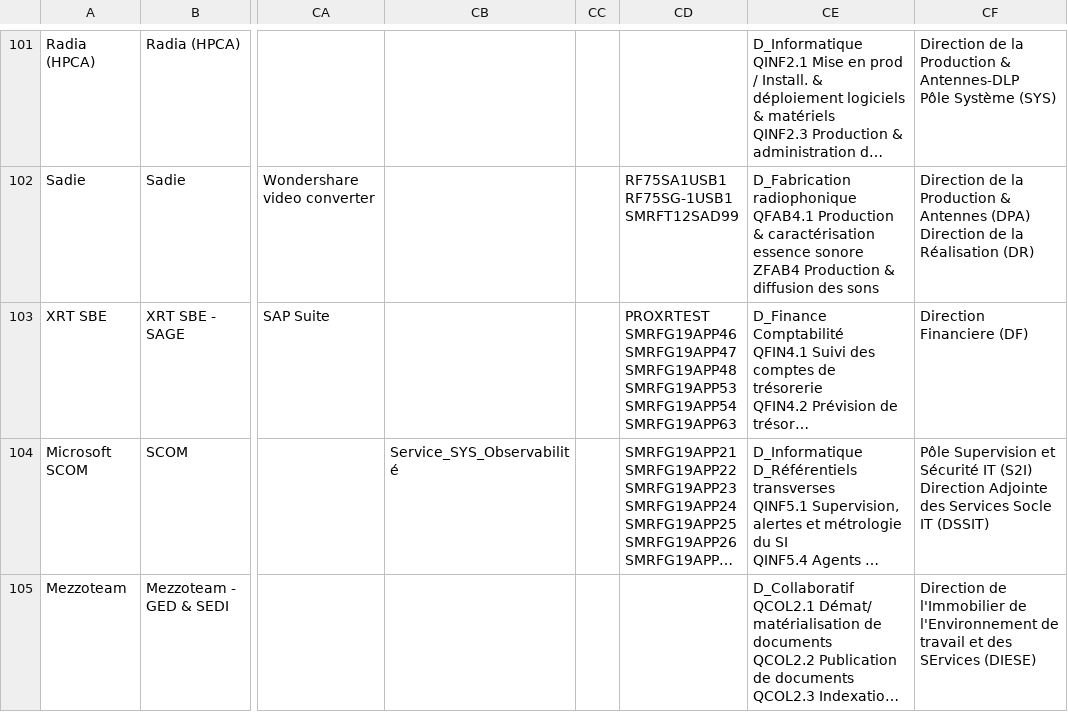
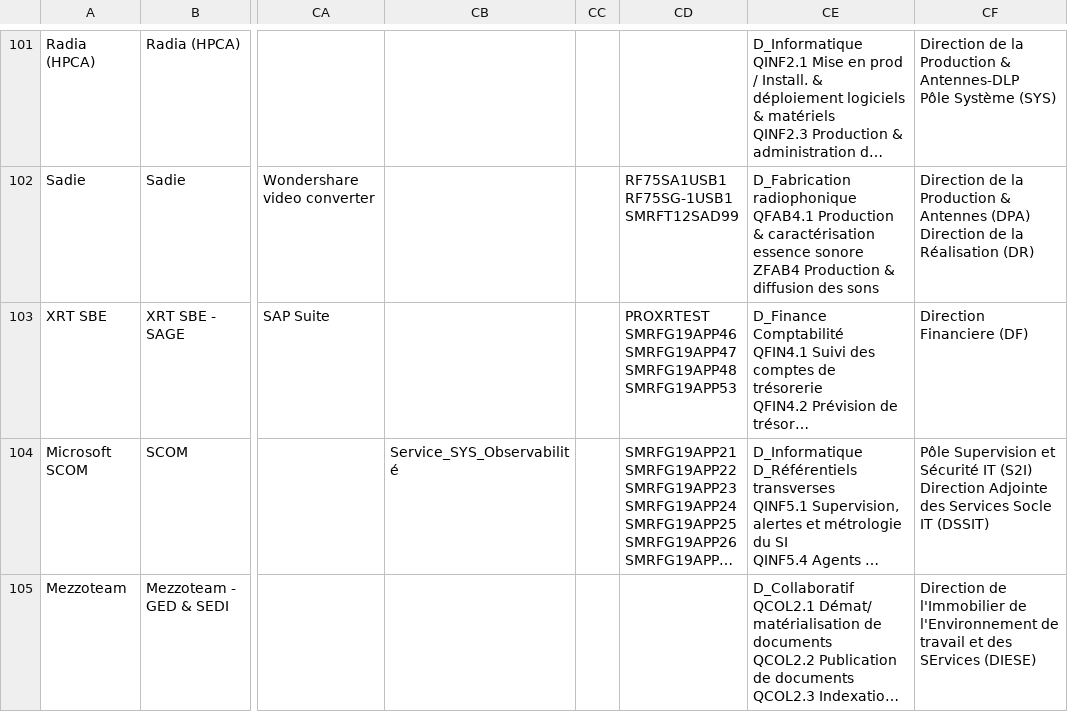
Before and after one commit to RODRIGUEZ-C/pac-radiofrance, a CSV file: Ref_Appli_CASEWISE.csv, drawn as a sheet; only a part is shown, gaps mark what is left out; long unchanged cells end in …; ↵ is a line break in a cell; the diff covers the shown part only; the diff names each change by its address in the sheet, - before the commit and + after, or states it on an @@ line.

Commit message:
Add files via upload

```diff
--- a/Ref_Appli_CASEWISE.csv
+++ b/Ref_Appli_CASEWISE.csv
-CD103: …SMRFG19APP48 ↵ SMRFG19APP53 ↵ SMRFG19APP54 ↵ SMRFG19APP63
+CD103: …SMRFG19APP48 ↵ SMRFG19APP53
```
Also changed, not shown: 38 edited cells elsewhere in this file.
